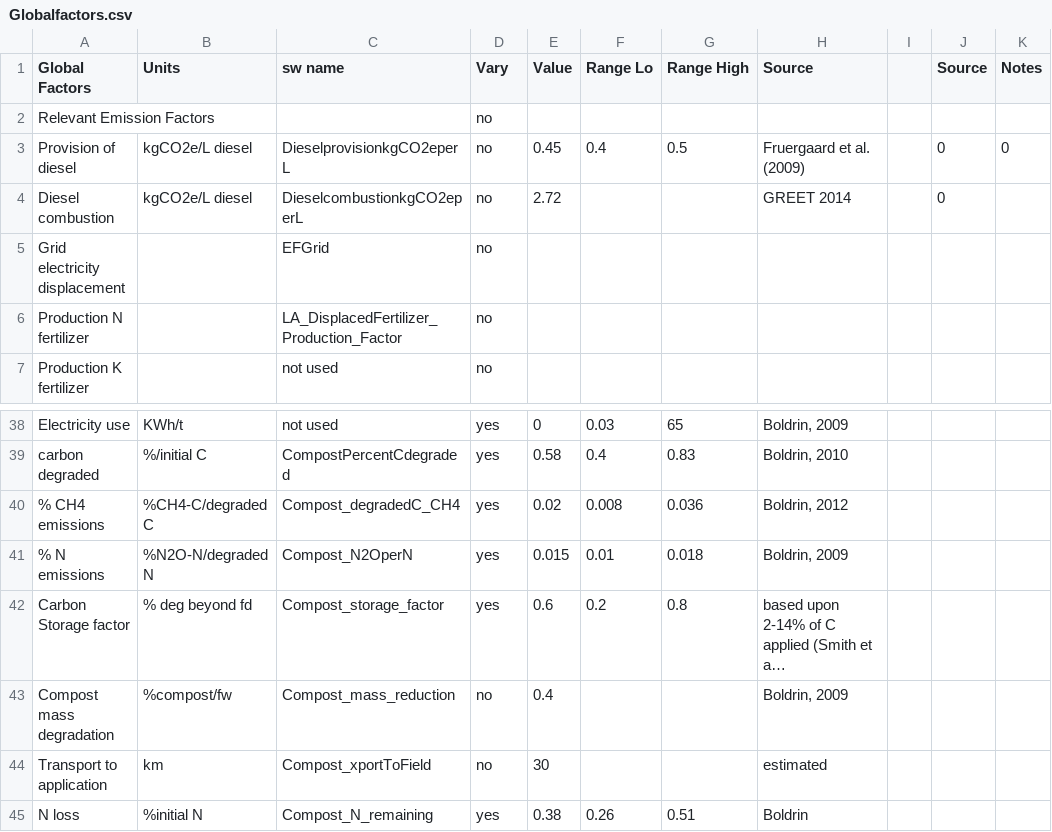
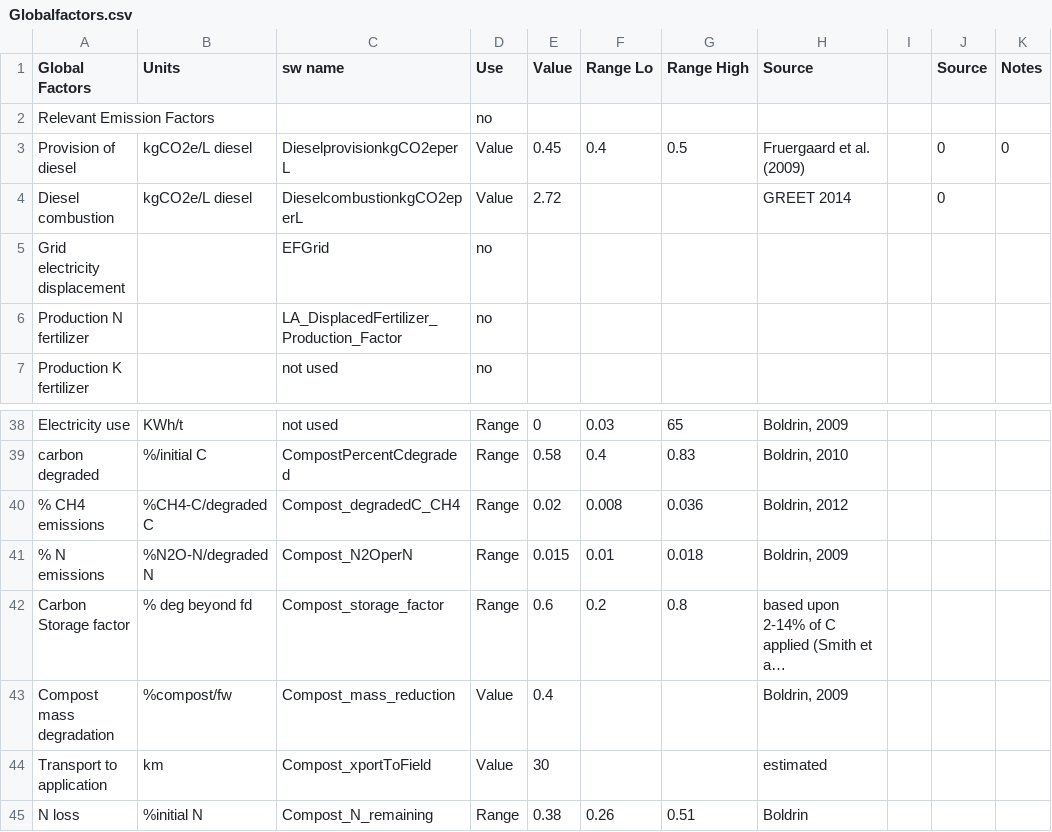
Before and after one commit to graySquirrel/ORCAS-Organic-Resource-Climate-Assessment-Simulation, a CSV file: Globalfactors.csv, drawn as a sheet; only a part is shown, gaps mark what is left out; long unchanged cells end in …; the diff covers the shown part only; the diff names each change by its address in the sheet, - before the commit and + after, or states it on an @@ line.

Commit message:
changed semantics of Vary to Use field

```diff
--- a/Globalfactors.csv
+++ b/Globalfactors.csv
-D1: Vary
+D1: Use
-D3:D4 (Use): no
+D3:D4 (Use): Value
-D38:D42 (Use): yes
+D38:D42 (Use): Range
-D43:D44 (Use): no
+D43:D44 (Use): Value
-D45 (Use): yes
+D45 (Use): Range
```
Also changed, not shown: 24 edited cells elsewhere in this file.
